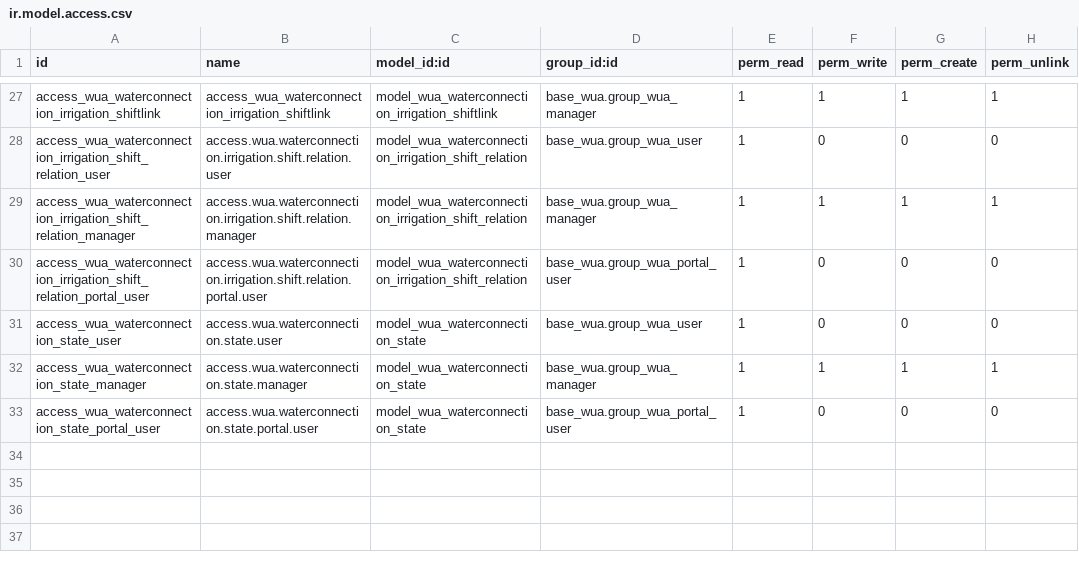
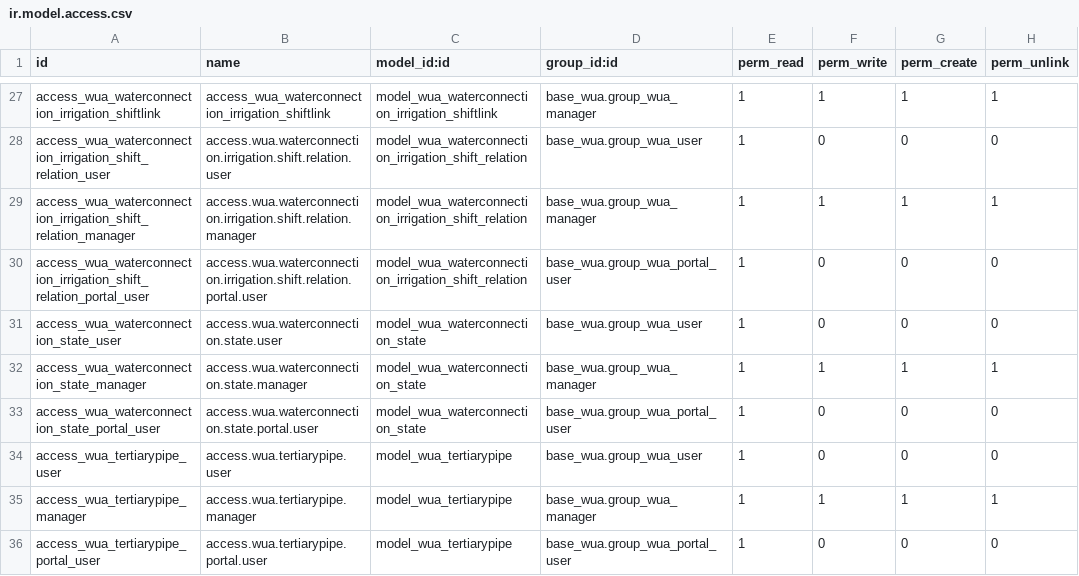
Before and after one commit to MovalAgroingenieria/wua, a CSV file: base_wua_pressurized_irrigation/security/ir.model.access.csv, drawn as a sheet; only a part is shown, gaps mark what is left out.

Commit message:
[UPD] base_wua_pressurized_irrigation: add security permissions and fix computed fields

```diff
--- a/base_wua_pressurized_irrigation/security/ir.model.access.csv
+++ b/base_wua_pressurized_irrigation/security/ir.model.access.csv
@@ -33 +33,4 @@ access_wua_waterconnection_state_manager,access.wua.waterconnection.state.manage
 access_wua_waterconnection_state_portal_user,access.wua.waterconnection.state.portal.user,model_wua_waterconnection_state,base_wua.group_wua_portal_user,1,0,0,0
+access_wua_tertiarypipe_user,access.wua.tertiarypipe.user,model_wua_tertiarypipe,base_wua.group_wua_user,1,0,0,0
+access_wua_tertiarypipe_manager,access.wua.tertiarypipe.manager,model_wua_tertiarypipe,base_wua.group_wua_manager,1,1,1,1
+access_wua_tertiarypipe_portal_user,access.wua.tertiarypipe.portal.user,model_wua_tertiarypipe,base_wua.group_wua_portal_user,1,0,0,0
```
Also changed, not shown: 1 other file.
